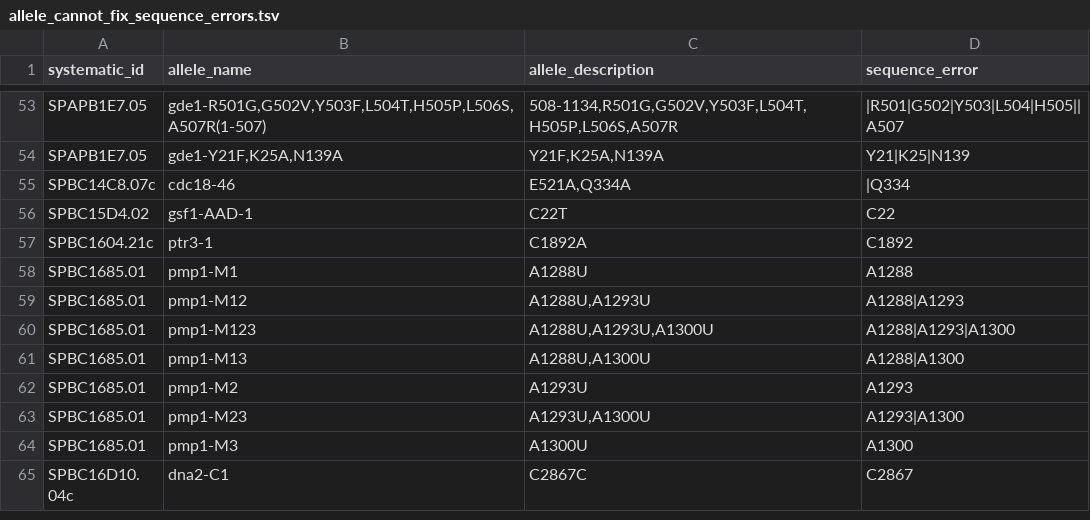
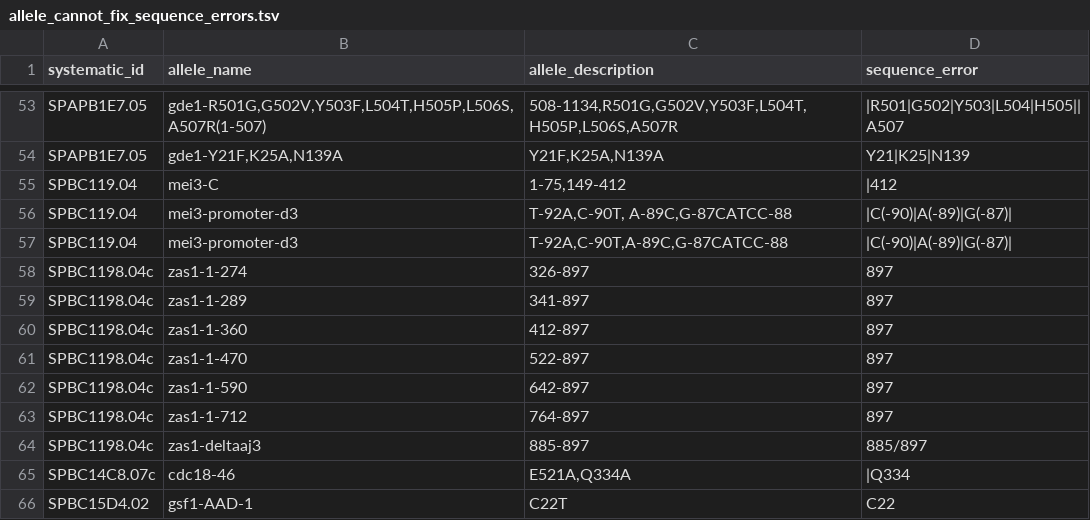
Before and after one commit to pombase/allele_qc, a TSV file: results/allele_cannot_fix_sequence_errors.tsv, drawn as a sheet; only a part is shown, gaps mark what is left out; the shorter side is filled out with more unchanged rows.

```diff
--- a/results/allele_cannot_fix_sequence_errors.tsv
+++ b/results/allele_cannot_fix_sequence_errors.tsv
@@ -54,2 +54,12 @@ SPAPB1E7.05	gde1-R501G,G502V,Y503F,L504T,H505P,L506S,A507R(1-507)	508-1134,R501G
 SPAPB1E7.05	gde1-Y21F,K25A,N139A	Y21F,K25A,N139A	Y21|K25|N139
+SPBC119.04	mei3-C	1-75,149-412	|412
+SPBC119.04	mei3-promoter-d3	T-92A,C-90T, A-89C,G-87CATCC-88	|C(-90)|A(-89)|G(-87)|
+SPBC119.04	mei3-promoter-d3	T-92A,C-90T,A-89C,G-87CATCC-88	|C(-90)|A(-89)|G(-87)|
+SPBC1198.04c	zas1-1-274	326-897	897
+SPBC1198.04c	zas1-1-289	341-897	897
+SPBC1198.04c	zas1-1-360	412-897	897
+SPBC1198.04c	zas1-1-470	522-897	897
+SPBC1198.04c	zas1-1-590	642-897	897
+SPBC1198.04c	zas1-1-712	764-897	897
+SPBC1198.04c	zas1-deltaaj3	885-897	885/897
 SPBC14C8.07c	cdc18-46	E521A,Q334A	|Q334
```
Also changed, not shown: results/allele_auto_fix.tsv, results/allele_cannot_fix_other_errors.tsv, 4 other files.
